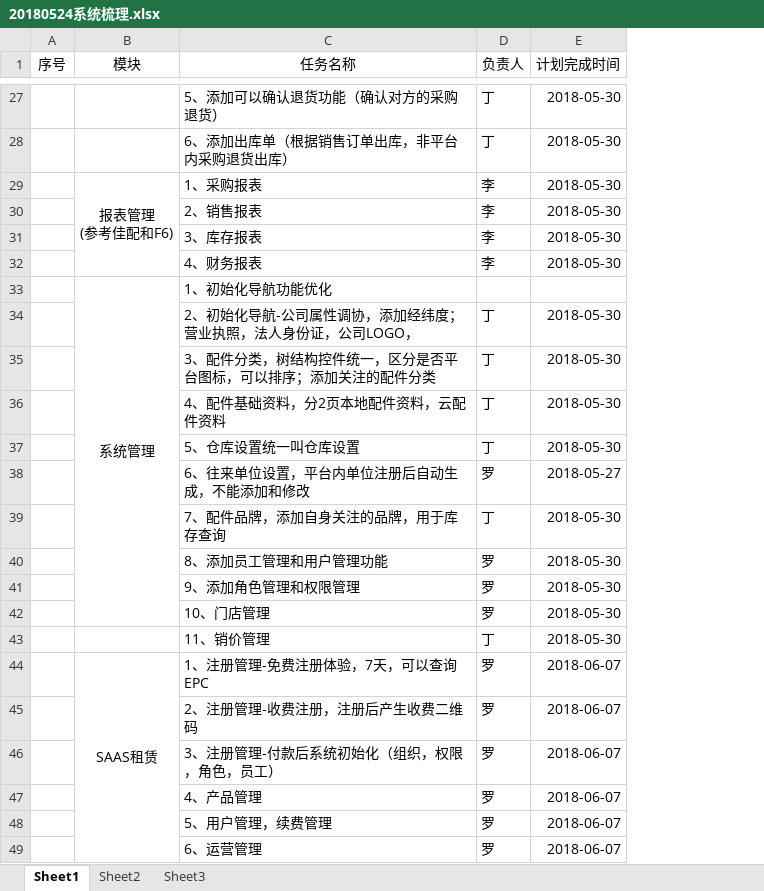
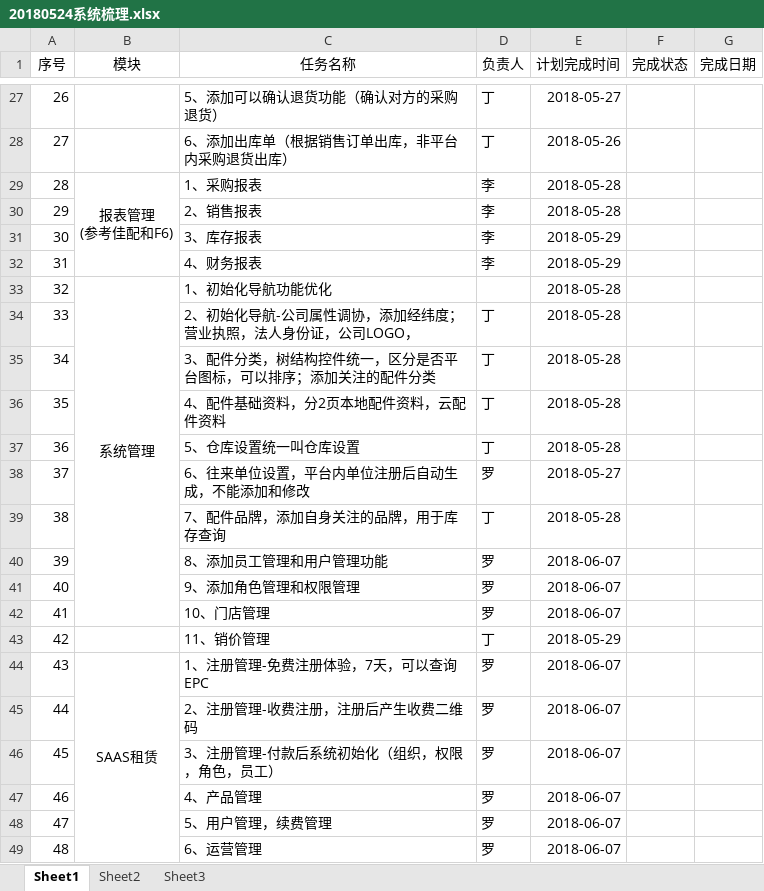
Before and after one commit to dinglingbo/test, an Excel workbook: DOC/20180524系统梳理.xlsx, sheet Sheet1, drawn as a sheet; only a part is shown, gaps mark what is left out; values as stored, in another font and other column widths than the file's, no borders; the diff covers the shown part only; the diff names each change by its address in the sheet, - before the commit and + after, or states it on an @@ line.

```diff
--- a/DOC/20180524系统梳理.xlsx (sheet Sheet1)
+++ b/DOC/20180524系统梳理.xlsx (sheet Sheet1)
+column F (完成状态), empty
+column G (完成日期), empty
-A27 (序号): (empty)
+A27 (序号): 26
-E27 (计划完成时间): 2018-05-30
+E27 (计划完成时间): 2018-05-27
-A28 (序号): (empty)
+A28 (序号): 27
-E28 (计划完成时间): 2018-05-30
+E28 (计划完成时间): 2018-05-26
-A29 (序号): (empty)
+A29 (序号): 28
-E29:E30 (计划完成时间): 2018-05-30
+E29:E30 (计划完成时间): 2018-05-28
-A30 (序号): (empty)
+A30 (序号): 29
-A31 (序号): (empty)
+A31 (序号): 30
-E31:E32 (计划完成时间): 2018-05-30
+E31:E32 (计划完成时间): 2018-05-29
-A32 (序号): (empty)
+A32 (序号): 31
-A33 (序号): (empty)
+A33 (序号): 32
-E33 (计划完成时间): (empty)
+E33 (计划完成时间): 2018-05-28
-A34 (序号): (empty)
+A34 (序号): 33
-E34:E37 (计划完成时间): 2018-05-30
+E34:E37 (计划完成时间): 2018-05-28
-A35 (序号): (empty)
+A35 (序号): 34
-A36 (序号): (empty)
+A36 (序号): 35
-A37 (序号): (empty)
+A37 (序号): 36
-A38 (序号): (empty)
+A38 (序号): 37
-A39 (序号): (empty)
+A39 (序号): 38
-E39 (计划完成时间): 2018-05-30
+E39 (计划完成时间): 2018-05-28
-A40 (序号): (empty)
+A40 (序号): 39
-E40:E42 (计划完成时间): 2018-05-30
+E40:E42 (计划完成时间): 2018-06-07
-A41 (序号): (empty)
+A41 (序号): 40
-A42 (序号): (empty)
+A42 (序号): 41
-A43 (序号): (empty)
+A43 (序号): 42
-E43 (计划完成时间): 2018-05-30
+E43 (计划完成时间): 2018-05-29
-A44 (序号): (empty)
+A44 (序号): 43
-A45 (序号): (empty)
+A45 (序号): 44
-A46 (序号): (empty)
+A46 (序号): 45
-A47 (序号): (empty)
+A47 (序号): 46
-A48 (序号): (empty)
+A48 (序号): 47
-A49 (序号): (empty)
+A49 (序号): 48
```
Also changed, not shown: 39 edited cells elsewhere in this sheet, 37 other files.
